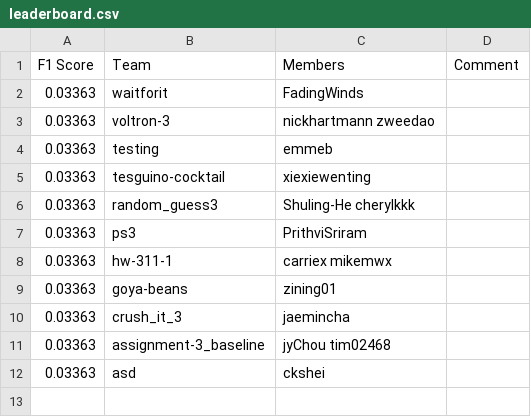
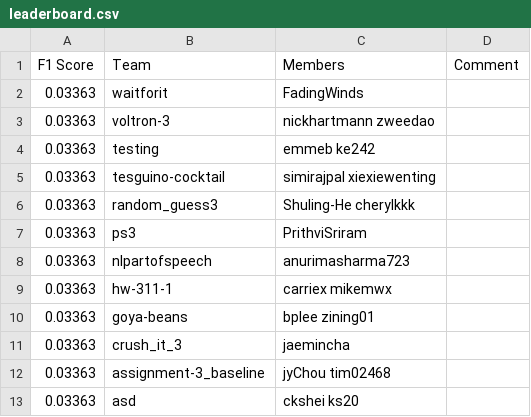
Before and after one commit to ks20/leaderboards, a CSV file: assignment3/leaderboard.csv, drawn as a sheet.

Commit message:
Leaderboard Update

```diff
--- a/assignment3/leaderboard.csv
+++ b/assignment3/leaderboard.csv
@@ -3,10 +3,11 @@ F1 Score,Team,Members,Comment
 0.03363,voltron-3,nickhartmann zweedao,
-0.03363,testing,emmeb,
-0.03363,tesguino-cocktail,xiexiewenting,
+0.03363,testing,emmeb ke242,
+0.03363,tesguino-cocktail,simirajpal xiexiewenting,
 0.03363,random_guess3,Shuling-He cherylkkk,
 0.03363,ps3,PrithviSriram,
+0.03363,nlpartofspeech,anurimasharma723,
 0.03363,hw-311-1,carriex mikemwx,
-0.03363,goya-beans,zining01,
+0.03363,goya-beans,bplee zining01,
 0.03363,crush_it_3,jaemincha,
 0.03363,assignment-3_baseline,jyChou tim02468,
-0.03363,asd,ckshei,
+0.03363,asd,ckshei ks20,
```
